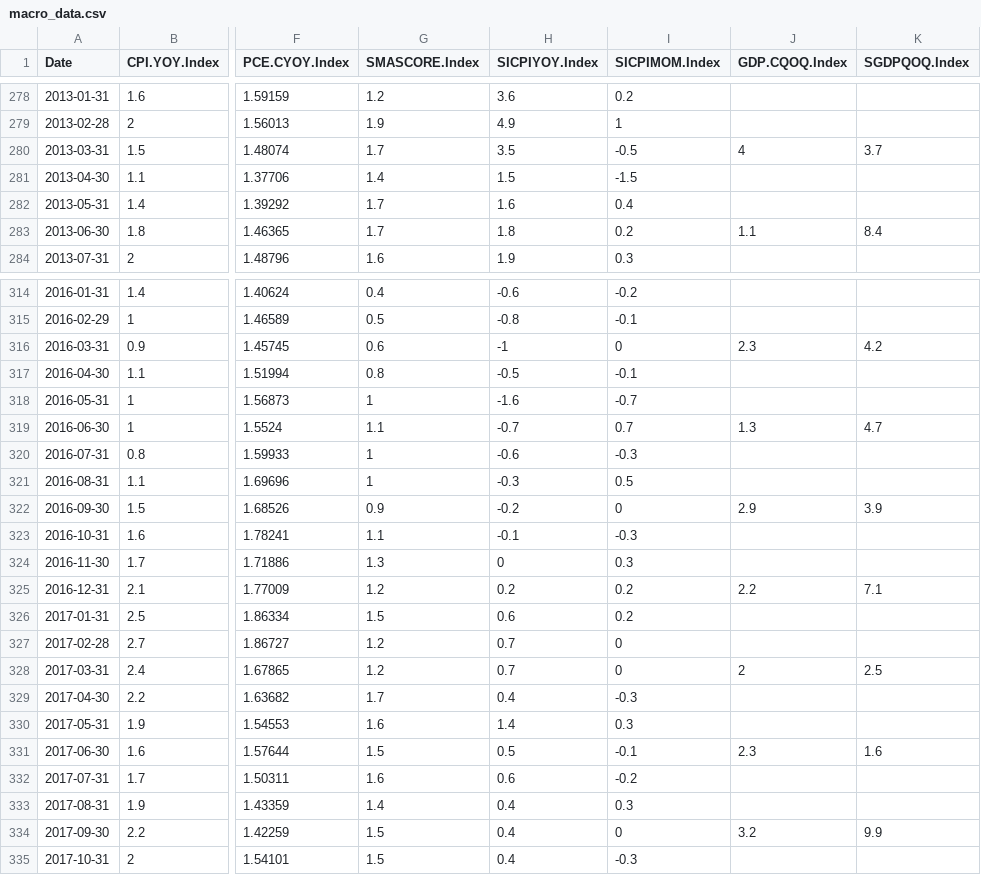
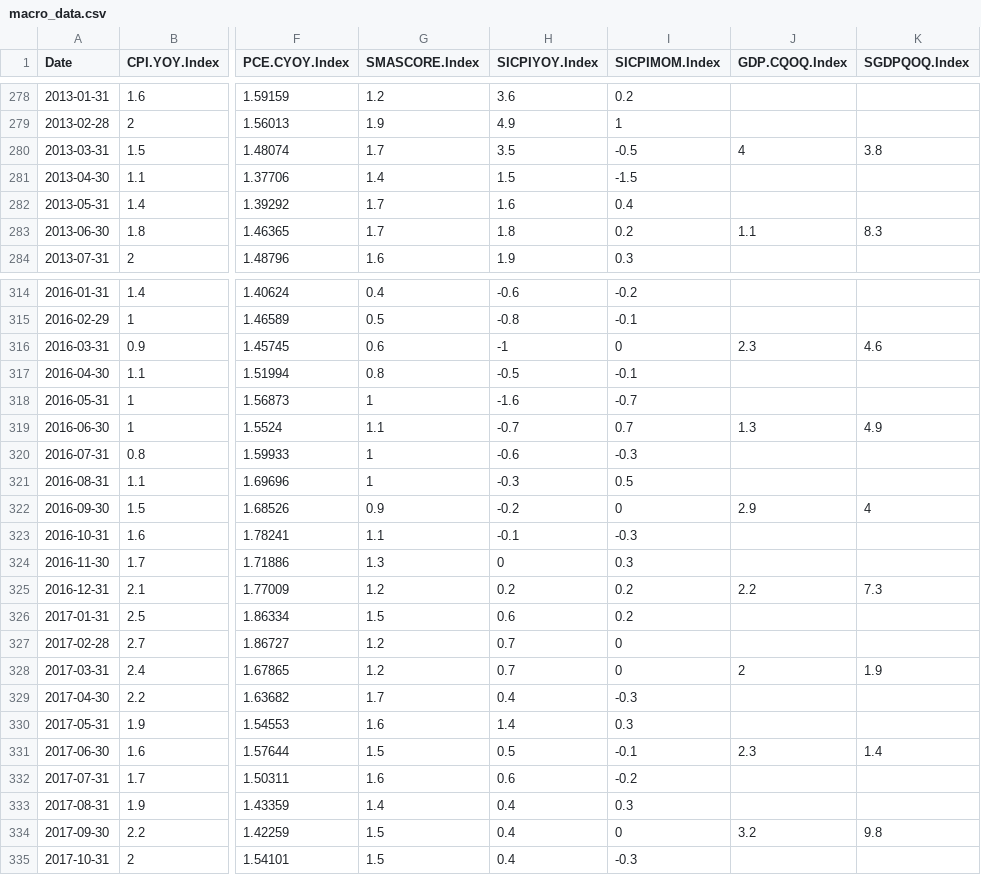
Before and after one commit to epgmsd/bbg, a CSV file: data/macro_data.csv, drawn as a sheet; only a part is shown, gaps mark what is left out; the diff covers the shown part only; the diff names each change by its address in the sheet, - before the commit and + after, or states it on an @@ line.

```diff
--- a/data/macro_data.csv
+++ b/data/macro_data.csv
-K280 (SGDPQOQ.Index): 3.7
+K280 (SGDPQOQ.Index): 3.8
-K283 (SGDPQOQ.Index): 8.4
+K283 (SGDPQOQ.Index): 8.3
-K316 (SGDPQOQ.Index): 4.2
+K316 (SGDPQOQ.Index): 4.6
-K319 (SGDPQOQ.Index): 4.7
+K319 (SGDPQOQ.Index): 4.9
-K322 (SGDPQOQ.Index): 3.9
+K322 (SGDPQOQ.Index): 4
-K325 (SGDPQOQ.Index): 7.1
+K325 (SGDPQOQ.Index): 7.3
-K328 (SGDPQOQ.Index): 2.5
+K328 (SGDPQOQ.Index): 1.9
-K331 (SGDPQOQ.Index): 1.6
+K331 (SGDPQOQ.Index): 1.4
-K334 (SGDPQOQ.Index): 9.9
+K334 (SGDPQOQ.Index): 9.8
```
Also changed, not shown: 6 added rows and 65 edited cells elsewhere in this file, data/FCI_implvol.csv, data/FSI_raw_data_mktcap.csv, 15 other files.
